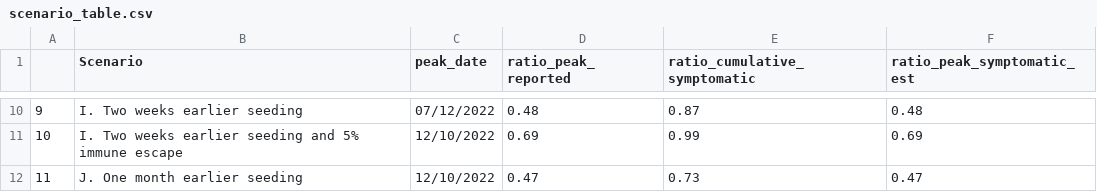
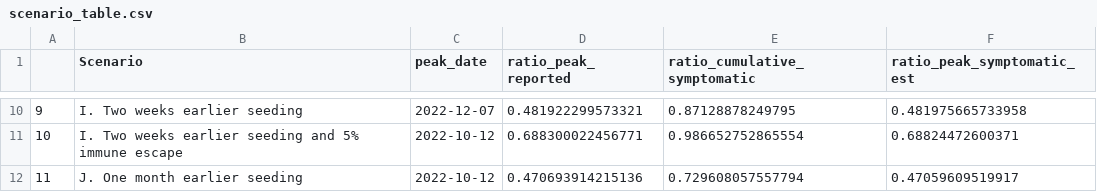
Before and after one commit to hay-idd/influenza_H3N2_k_clade, a CSV file: figures/scenario_table.csv, drawn as a sheet; only a part is shown, gaps mark what is left out; the diff covers the shown part only.

Commit message:
Added a bunch more figures and updated scripts with figure requests

```diff
--- a/figures/scenario_table.csv
+++ b/figures/scenario_table.csv
@@ -11,3 +11,3 @@
-9,I. Two weeks earlier seeding,07/12/2022,0.48,0.87,0.48
-10,I. Two weeks earlier seeding and 5% immune escape,12/10/2022,0.69,0.99,0.69
-11,J. One month earlier seeding,12/10/2022,0.47,0.73,0.47
+"9","I. Two weeks earlier seeding",2022-12-07,0.481922299573321,0.87128878249795,0.481975665733958
+"10","I. Two weeks earlier seeding and 5% immune escape",2022-10-12,0.688300022456771,0.986652752865554,0.68824472600371
+"11","J. One month earlier seeding",2022-10-12,0.470693914215136,0.729608057557794,0.47059609519917
```
Also changed, not shown: 32 edited cells elsewhere in this file, results/RCGP_growth_rates_by_age.csv, results/RCGP_growth_rates_by_age_shifted.csv, 41 other files.
